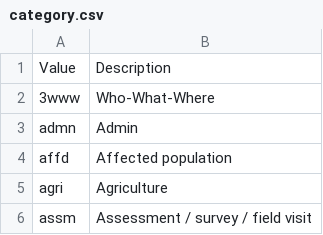
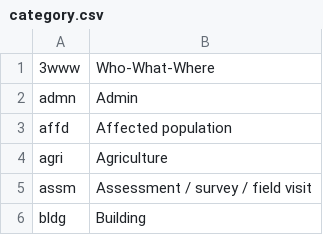
Before and after one commit to mapaction/data-name-lookup-tables, a CSV file: 200_data_name_lookup/category.csv, drawn as a sheet; only a part is shown; the shorter side is filled out with more unchanged rows.

```diff
--- a/200_data_name_lookup/category.csv
+++ b/200_data_name_lookup/category.csv
@@ -1,2 +1 @@
-Value,Description
 3www,Who-What-Where
```
Also changed, not shown: 200_data_name_lookup/geoextent.csv, 200_data_name_lookup/permission.csv, 4 other files.
